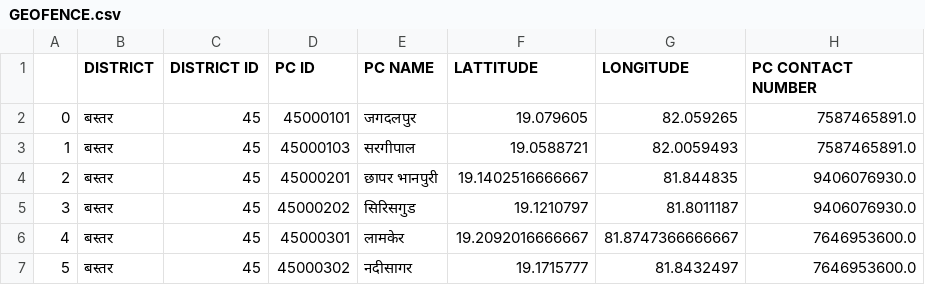
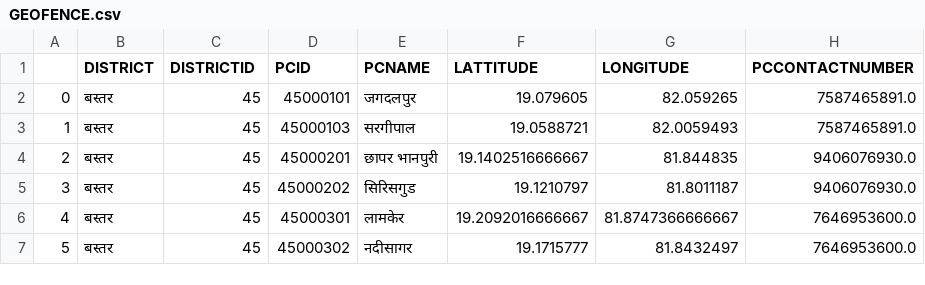
Before and after one commit to madhuridhangar/node-express-course, a CSV file: GEOFENCE.csv, drawn as a sheet; only a part is shown.

Commit message:
Update GEOFENCE.csv

```diff
--- a/GEOFENCE.csv
+++ b/GEOFENCE.csv
@@ -1,2 +1,2 @@
-,DISTRICT,DISTRICT ID,PC ID,PC NAME,LATTITUDE,LONGITUDE,PC CONTACT NUMBER
+,DISTRICT,DISTRICTID,PCID,PCNAME,LATTITUDE,LONGITUDE,PCCONTACTNUMBER
 0,बस्तर,45,45000101,जगदलपुर ,19.079605,82.059265,7587465891.0
```
